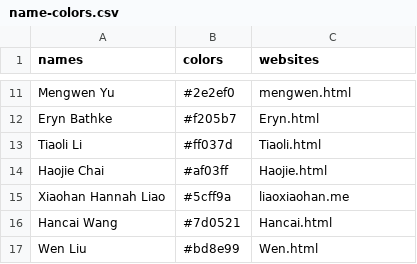
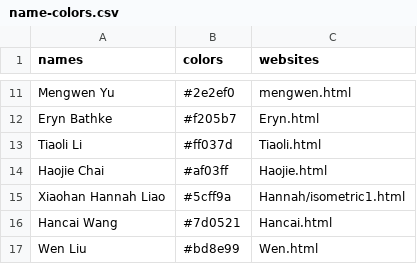
Before and after one commit to cca2021mfadesign/ExhibitionPages, a CSV file: demo1_improved/name-colors.csv, drawn as a sheet; only a part is shown, gaps mark what is left out.

Commit message:
add isometric indiv page

```diff
--- a/demo1_improved/name-colors.csv
+++ b/demo1_improved/name-colors.csv
@@ -14,3 +14,3 @@ Tiaoli Li,#ff037d,Tiaoli.html
 Haojie Chai,#af03ff,Haojie.html
-Xiaohan Hannah Liao,#5cff9a,liaoxiaohan.me
+Xiaohan Hannah Liao,#5cff9a,Hannah/isometric1.html
 Hancai Wang,#7d0521,Hancai.html
```
Also changed, not shown: 3 other files.
